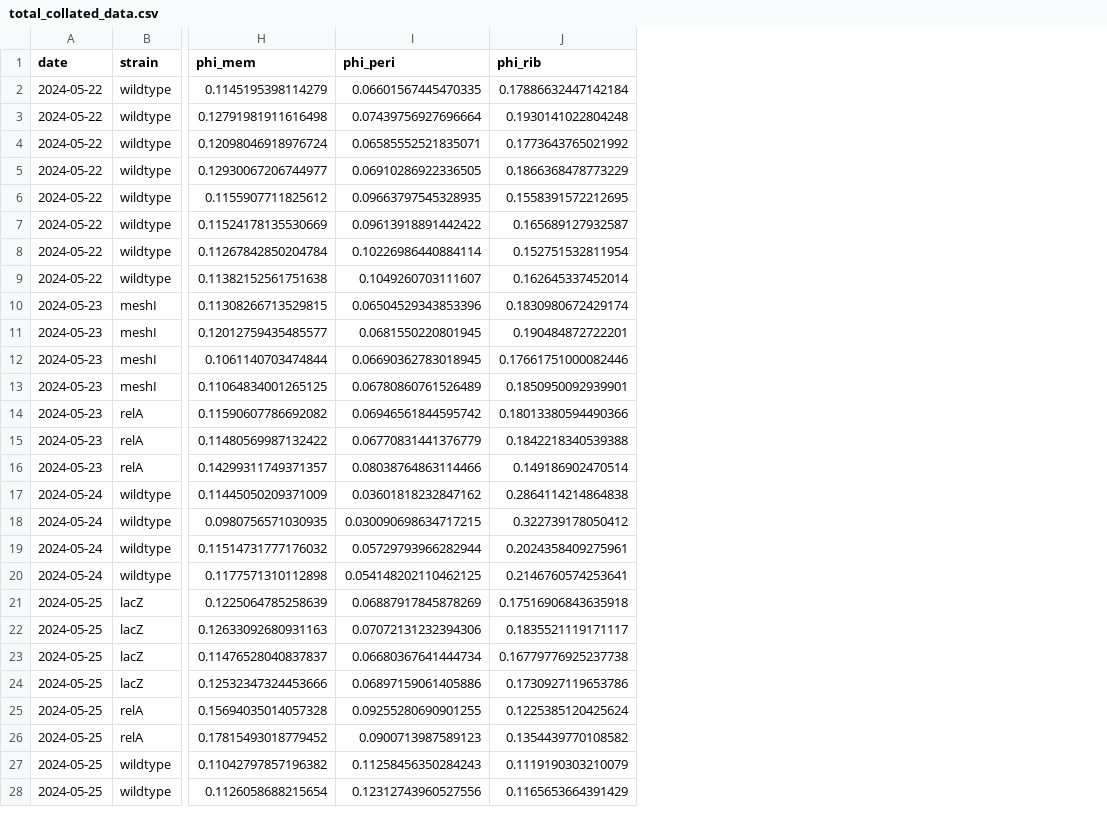
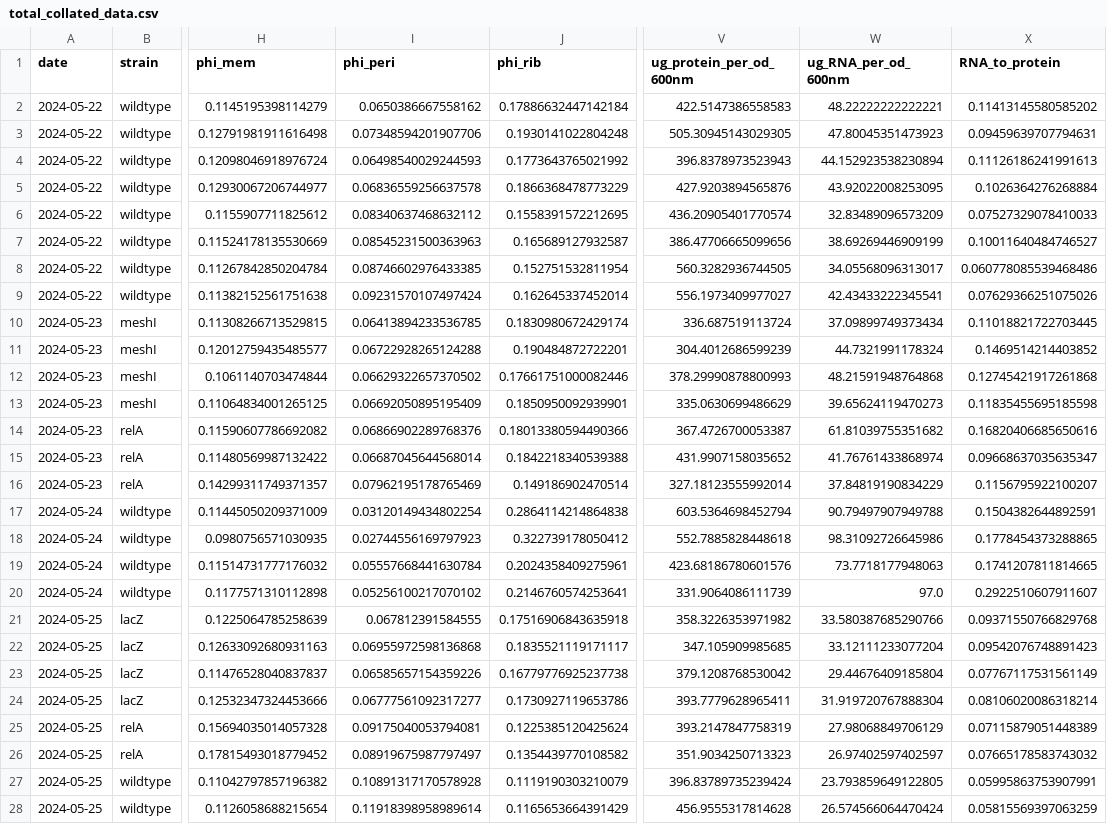
Before and after one commit to cremerlab/density_maintenance, a CSV file: code/processing/mass_spectrometry/total_collated_data.csv, drawn as a sheet; only a part is shown, gaps mark what is left out; the diff covers the shown part only; the diff names each change by its address in the sheet, - before the commit and + after, or states it on an @@ line.

Commit message:
workimg on processing mass spec data

```diff
--- a/code/processing/mass_spectrometry/total_collated_data.csv
+++ b/code/processing/mass_spectrometry/total_collated_data.csv
+column V (ug_protein_per_od_600nm), rows 2-28: 422.5147386558583 | 505.30945143029305 | 396.8378973523943 | 427.9203894565876 | 436.20905401770574 | 386.47706665099656 | 560.3282936744505 | 556.1973409977027 | 336.687519113724 | 304.4012686599239 | 378.29990878800993 | 335.0630699486629 | 367.4726700053387 | 431.9907158035652 | 327.18123555992014 | 603.5364698452794 | 552.7885828448618 | 423.68186780601576 | 331.9064086111739 | 358.3226353971982 | 347.105909985685 | 379.1208768530042 | 393.7779628965411 | 393.2147847758319 | 351.9034250713323 | 396.83789735239424 | 456.9555317814628
+column W (ug_RNA_per_od_600nm), rows 2-28: 48.22222222222221 | 47.80045351473923 | 44.152923538230894 | 43.92022008253095 | 32.83489096573209 | 38.69269446909199 | 34.05568096313017 | 42.43433222345541 | 37.09899749373434 | 44.7321991178324 | 48.21591948764868 | 39.65624119470273 | 61.81039755351682 | 41.76761433868974 | 37.84819190834229 | 90.79497907949788 | 98.31092726645986 | 73.7718177948063 | 97.0 | 33.580387685290766 | 33.12111233077204 | 29.44676409185804 | 31.919720767888304 | 27.98068849706129 | 26.97402597402597 | 23.793859649122805 | 26.574566064470424
+column X (RNA_to_protein), rows 2-28: 0.11413145580585202 | 0.09459639707794631 | 0.11126186241991613 | 0.1026364276268884 | 0.07527329078410033 | 0.10011640484746527 | 0.060778085539468486 | 0.07629366251075026 | 0.11018821722703445 | 0.1469514214403852 | 0.12745421917261868 | 0.11835455695185598 | 0.16820406685650616 | 0.09668637035635347 | 0.1156795922100207 | 0.1504382644892591 | 0.1778454373288865 | 0.1741207811814665 | 0.2922510607911607 | 0.09371550766829768 | 0.09542076748891423 | 0.07767117531561149 | 0.08106020086318214 | 0.07115879051448389 | 0.07665178583743032 | 0.05995863753907991 | 0.05815569397063259
-I2 (phi_peri): 0.06601567445470335
+I2 (phi_peri): 0.0650386667558162
-I3 (phi_peri): 0.07439756927696664
+I3 (phi_peri): 0.07348594201907706
-I4 (phi_peri): 0.06585552521835071
+I4 (phi_peri): 0.06498540029244593
-I5 (phi_peri): 0.06910286922336505
+I5 (phi_peri): 0.06836559256637578
-I6 (phi_peri): 0.09663797545328935
+I6 (phi_peri): 0.08340637468632112
-I7 (phi_peri): 0.09613918891442422
+I7 (phi_peri): 0.08545231500363963
-I8 (phi_peri): 0.10226986440884114
+I8 (phi_peri): 0.08746602976433385
-I9 (phi_peri): 0.1049260703111607
+I9 (phi_peri): 0.09231570107497424
-I10 (phi_peri): 0.06504529343853396
+I10 (phi_peri): 0.06413894233536785
-I11 (phi_peri): 0.0681550220801945
+I11 (phi_peri): 0.06722928265124288
-I12 (phi_peri): 0.06690362783018945
+I12 (phi_peri): 0.06629322657370502
-I13 (phi_peri): 0.06780860761526489
+I13 (phi_peri): 0.06692050895195409
-I14 (phi_peri): 0.06946561844595742
+I14 (phi_peri): 0.06866902289768376
-I15 (phi_peri): 0.06770831441376779
+I15 (phi_peri): 0.06687045644568014
-I16 (phi_peri): 0.08038764863114466
+I16 (phi_peri): 0.07962195178765469
-I17 (phi_peri): 0.03601818232847162
+I17 (phi_peri): 0.03120149434802254
-I18 (phi_peri): 0.030090698634717215
+I18 (phi_peri): 0.02744556169797923
-I19 (phi_peri): 0.05729793966282944
+I19 (phi_peri): 0.05557668441630784
-I20 (phi_peri): 0.054148202110462125
+I20 (phi_peri): 0.05256100217070102
-I21 (phi_peri): 0.06887917845878269
+I21 (phi_peri): 0.067812391584555
-I22 (phi_peri): 0.07072131232394306
+I22 (phi_peri): 0.06955972598136868
-I23 (phi_peri): 0.06680367641444734
+I23 (phi_peri): 0.06585657154359226
-I24 (phi_peri): 0.06897159061405886
+I24 (phi_peri): 0.06777561092317277
-I25 (phi_peri): 0.09255280690901255
+I25 (phi_peri): 0.09175040053794081
-I26 (phi_peri): 0.0900713987589123
+I26 (phi_peri): 0.08919675987797497
-I27 (phi_peri): 0.11258456350284243
+I27 (phi_peri): 0.10891317170578928
-I28 (phi_peri): 0.12312743960527556
+I28 (phi_peri): 0.11918398958989614
```
Also changed, not shown: 5 edited cells elsewhere in this file, code/processing/mass_spectrometry/collated_protein_RNA_measurements.csv, code/processing/mass_spectrometry/mass_spec_aggregated_sectors.csv, 7 other files.
